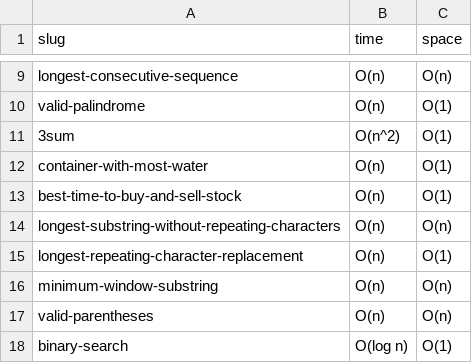
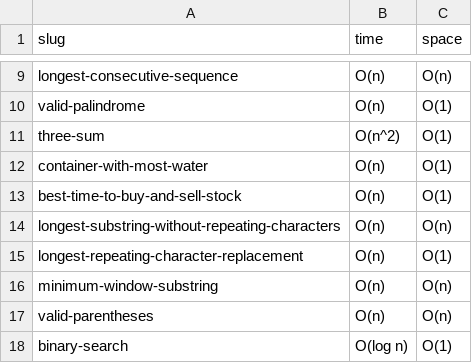
Before and after one commit to danibekman1/whiteboard, a CSV file: server/bank/seed/optimal_complexity.csv, drawn as a sheet; only a part is shown, gaps mark what is left out.

```diff
--- a/server/bank/seed/optimal_complexity.csv
+++ b/server/bank/seed/optimal_complexity.csv
@@ -10,3 +10,3 @@ longest-consecutive-sequence,O(n),O(n)
 valid-palindrome,O(n),O(1)
-3sum,O(n^2),O(1)
+three-sum,O(n^2),O(1)
 container-with-most-water,O(n),O(1)
```
Also changed, not shown: 4 other files.
